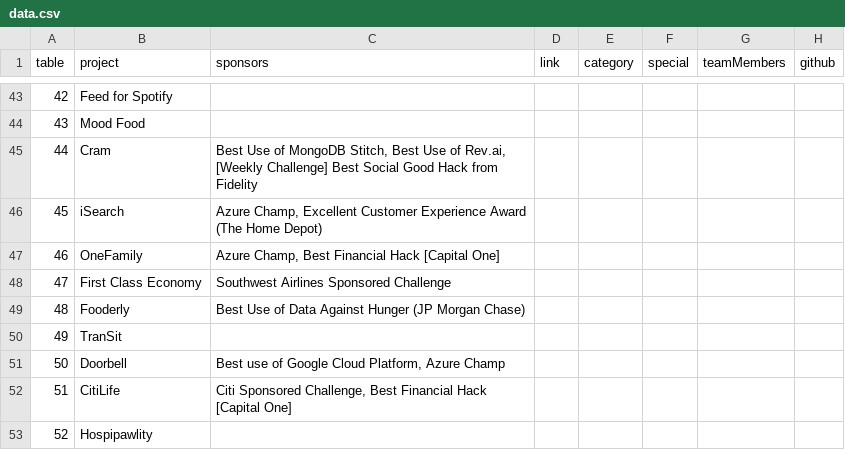
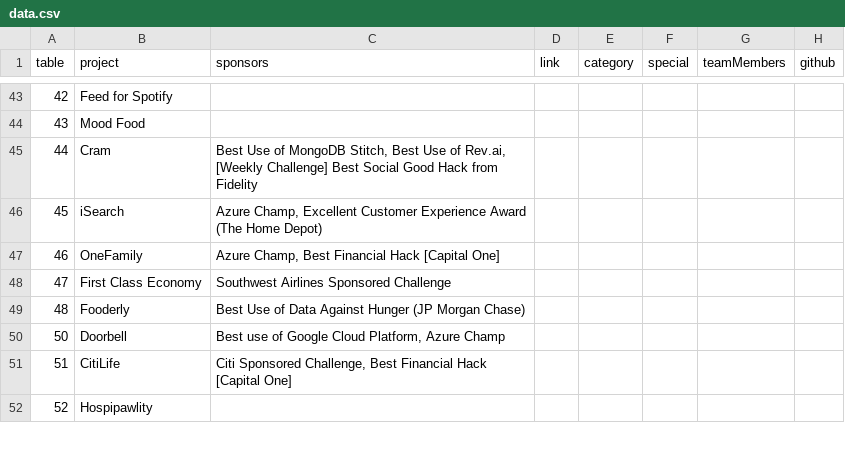
Before and after one commit to hacktx/expo, a CSV file: data/data.csv, drawn as a sheet; only a part is shown, gaps mark what is left out.

Commit message:
removing dup

```diff
--- a/data/data.csv
+++ b/data/data.csv
@@ -49,3 +49,2 @@ table,project,sponsors,link,category,special,teamMembers,github
 48,Fooderly,Best Use of Data Against Hunger (JP Morgan Chase),,,,,
-49,TranSit,,,,,,
 50,Doorbell,"Best use of Google Cloud Platform, Azure Champ",,,,,
```
